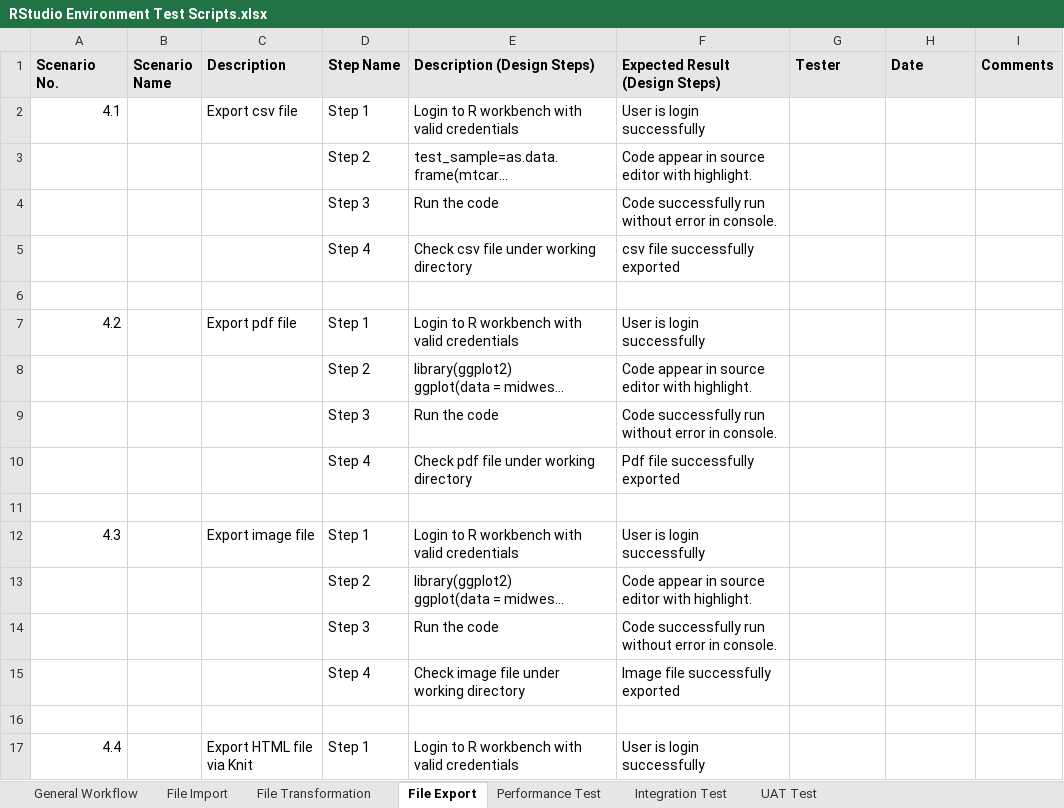
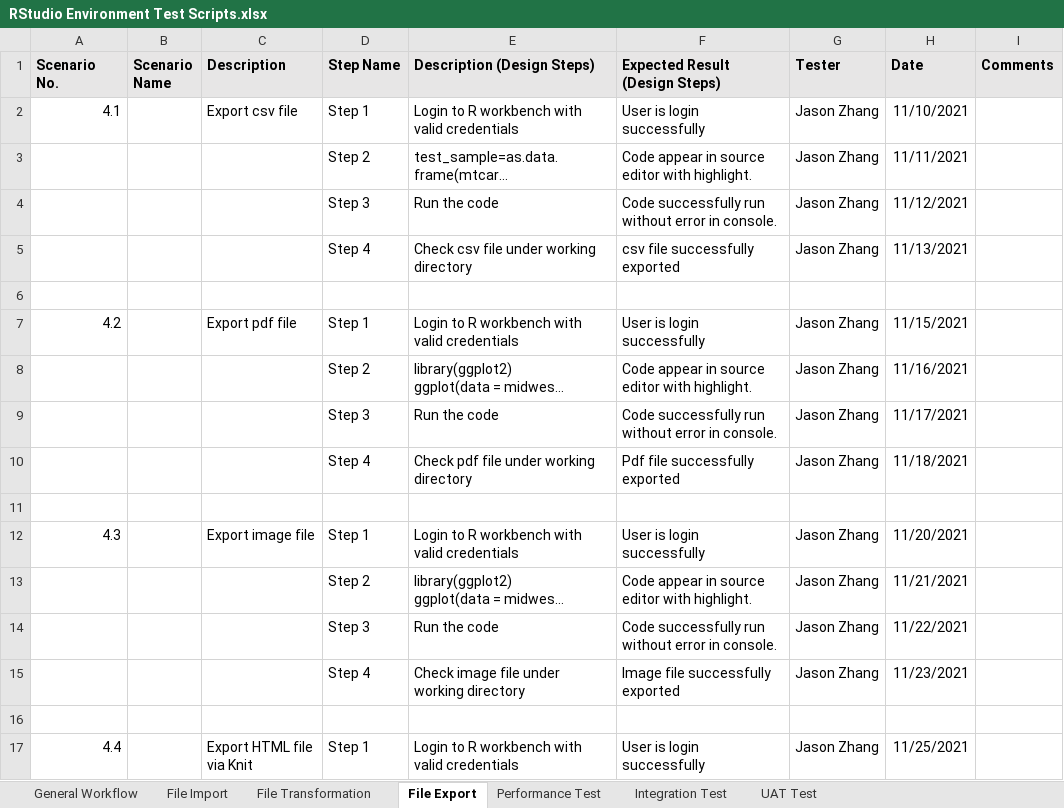
Before and after one commit to jasonZ-sdpo/R-Test, an Excel workbook: doc/RStudio Environment Test Scripts.xlsx, sheet File Export, drawn as a sheet; only a part is shown; long unchanged cells end in …; values as stored, in another font and other column widths than the file's, no borders; the diff covers the shown part only; the diff names each change by its address in the sheet, - before the commit and + after, or states it on an @@ line.

```diff
--- a/doc/RStudio Environment Test Scripts.xlsx (sheet File Export)
+++ b/doc/RStudio Environment Test Scripts.xlsx (sheet File Export)
-G2:G5 (Tester): (empty)
+G2:G5 (Tester): Jason Zhang
-H2 (Date): (empty)
+H2 (Date): 11/10/2021
-H3 (Date): (empty)
+H3 (Date): 11/11/2021
-H4 (Date): (empty)
+H4 (Date): 11/12/2021
-H5 (Date): (empty)
+H5 (Date): 11/13/2021
-G7:G10 (Tester): (empty)
+G7:G10 (Tester): Jason Zhang
-H7 (Date): (empty)
+H7 (Date): 11/15/2021
-H8 (Date): (empty)
+H8 (Date): 11/16/2021
-H9 (Date): (empty)
+H9 (Date): 11/17/2021
-H10 (Date): (empty)
+H10 (Date): 11/18/2021
-G12:G15 (Tester): (empty)
+G12:G15 (Tester): Jason Zhang
-H12 (Date): (empty)
+H12 (Date): 11/20/2021
-H13 (Date): (empty)
+H13 (Date): 11/21/2021
-H14 (Date): (empty)
+H14 (Date): 11/22/2021
-H15 (Date): (empty)
+H15 (Date): 11/23/2021
-G17 (Tester): (empty)
+G17 (Tester): Jason Zhang
-H17 (Date): (empty)
+H17 (Date): 11/25/2021
```
Also changed, not shown: 5 added rows, 5 removed rows and 14 edited cells elsewhere in this sheet, sheet File Transformation, sheet General Workflow, sheet File Import, 4 other files.
